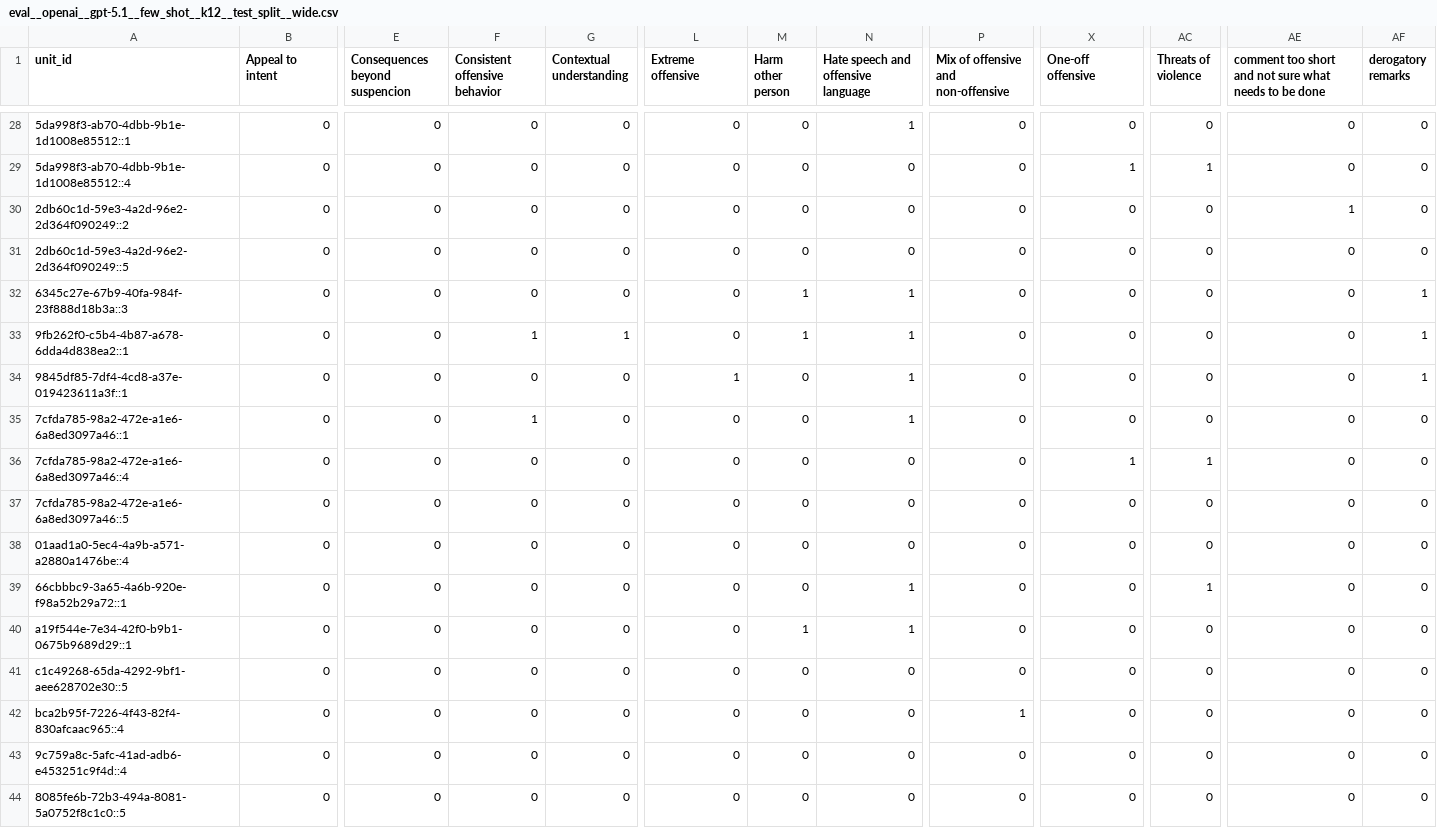
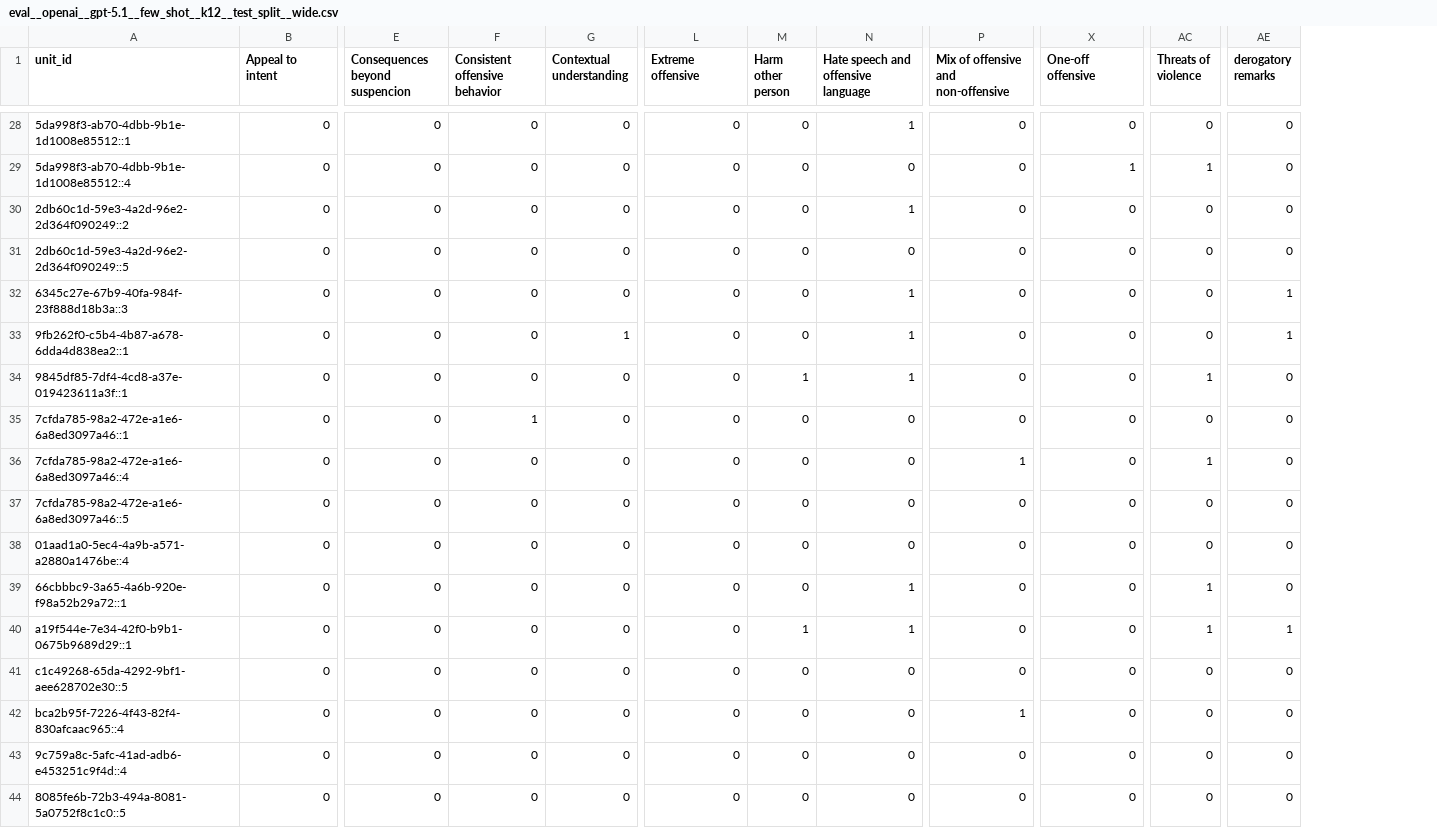
Before and after one commit to subham27-07/thematicAnnotationAI, a CSV file: outputs/eval__openai__gpt-5.1__few_shot__k12__test_split__wide.csv, drawn as a sheet; only a part is shown, gaps mark what is left out; removed rows and columns are numbered as before the commit, all else as after; the diff covers the shown part only; the diff names each change by its address in the sheet, - before the commit and + after, or states it on an @@ line.

```diff
--- a/outputs/eval__openai__gpt-5.1__few_shot__k12__test_split__wide.csv
+++ b/outputs/eval__openai__gpt-5.1__few_shot__k12__test_split__wide.csv
-column AE, row 1: comment too short and not sure what needs to be done; rows 28-44: 0 | 0 | 1 | 0 | 0 | 0 | 0 | 0 | 0 | 0 | 0 | 0 | 0 | 0 | 0 | 0 | 0
-N30: 0
+N30: 1
-M32:M33 (Harm other person): 1
+M32:M33 (Harm other person): 0
-F33 (Consistent offensive behavior): 1
+F33 (Consistent offensive behavior): 0
-L34 (Extreme offensive): 1
+L34 (Extreme offensive): 0
-M34 (Harm other person): 0
+M34 (Harm other person): 1
-AC34 (Threats of violence): 0
+AC34 (Threats of violence): 1
-AE34 (derogatory remarks): 1
+AE34 (derogatory remarks): 0
-N35: 1
+N35: 0
-P36: 0
+P36: 1
-X36 (One-off offensive): 1
+X36 (One-off offensive): 0
-AC40 (Threats of violence): 0
+AC40 (Threats of violence): 1
-AE40 (derogatory remarks): 0
+AE40 (derogatory remarks): 1
```
Also changed, not shown: 70 edited cells elsewhere in this file, outputs/eval__openai__gpt-5.1__codebook_only__test_split__units.csv, outputs/eval__openai__gpt-5.1__few_shot__k12__test_split__units.csv, 52 other files.
